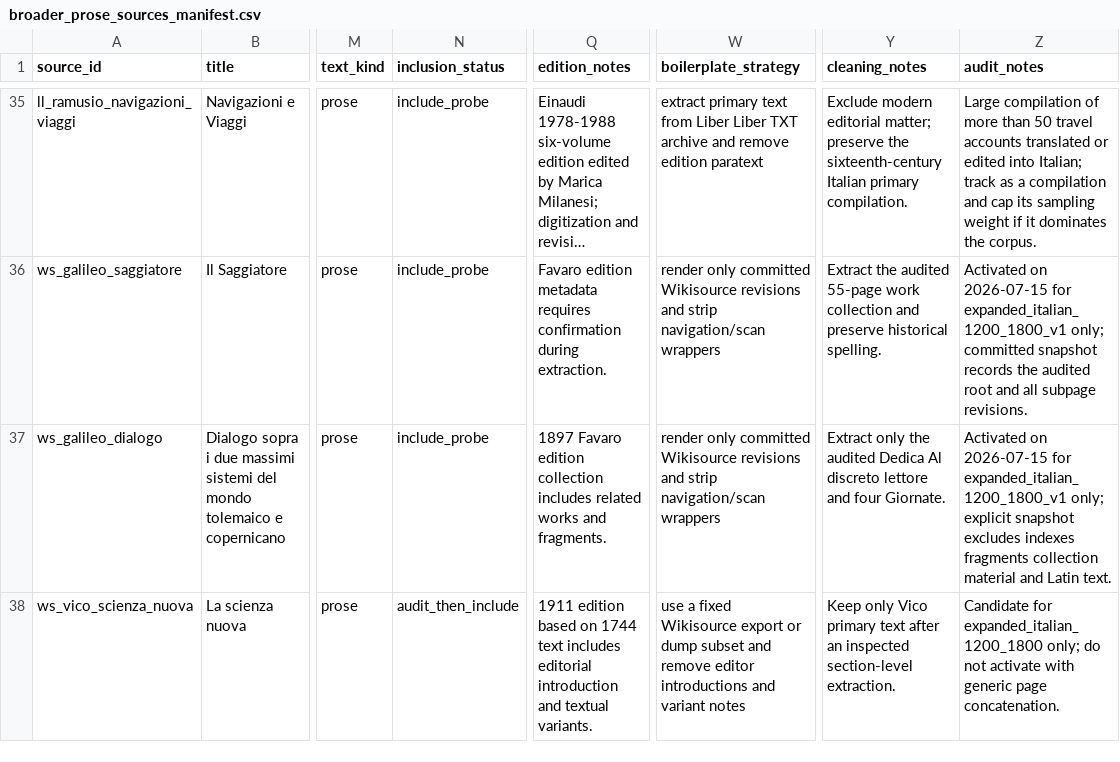
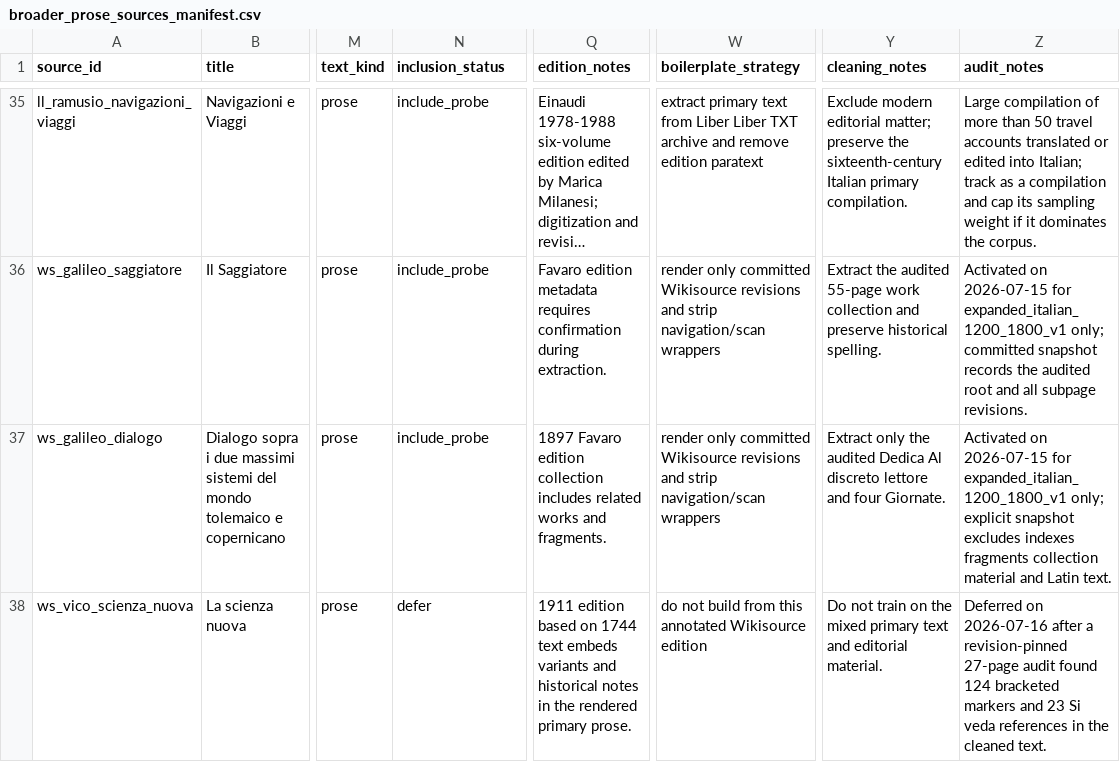
Before and after one commit to LeonardoPaccianiMori/portfolio-transformer-poetry, a CSV file: data/metadata/broader_prose_sources_manifest.csv, drawn as a sheet; only a part is shown, gaps mark what is left out; long unchanged cells end in …; the diff covers the shown part only; the diff names each change by its address in the sheet, - before the commit and + after, or states it on an @@ line.

Commit message:
Audit Liber Liber Vico replacement

```diff
--- a/data/metadata/broader_prose_sources_manifest.csv
+++ b/data/metadata/broader_prose_sources_manifest.csv
-N38 (inclusion_status): audit_then_include
+N38 (inclusion_status): defer
-Q38 (edition_notes): …1744 text includes editorial introduction and textual variants.
+Q38 (edition_notes): …1744 text embeds variants and historical notes in the rendered primary prose.
-W38 (boilerplate_strategy): use a fixed Wikisource export or dump subset and remove editor introductions and variant notes
+W38 (boilerplate_strategy): do not build from this annotated Wikisource edition
-Y38 (cleaning_notes): Keep only Vico primary text after an inspected section-level extraction.
+Y38 (cleaning_notes): Do not train on the mixed primary text and editorial material.
-Z38 (audit_notes): Candidate for expanded_italian_1200_1800 only; do not activate with generic page concatenation.
+Z38 (audit_notes): Deferred on 2026-07-16 after a revision-pinned 27-page audit found 124 bracketed markers and 23 Si veda references in the cleaned text.
```
Also changed, not shown: 1 added row elsewhere in this file, 5 other files.
